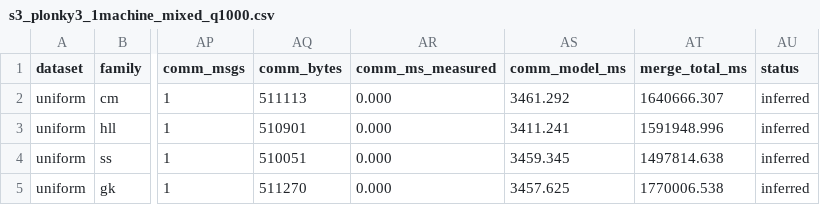
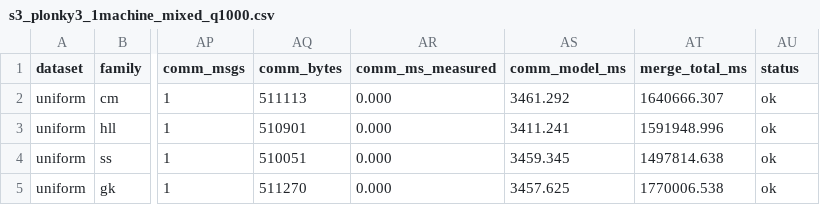
Before and after one commit to tuzijun111/zkSketch, a CSV file: results/s3_plonky3_1machine_mixed_q1000.csv, drawn as a sheet; only a part is shown, gaps mark what is left out; the diff names each change by its address in the sheet, - before the commit and + after, or states it on an @@ line.

Commit message:
update

```diff
--- a/results/s3_plonky3_1machine_mixed_q1000.csv
+++ b/results/s3_plonky3_1machine_mixed_q1000.csv
-AU2:AU5 (status): inferred
+AU2:AU5 (status): ok
```
